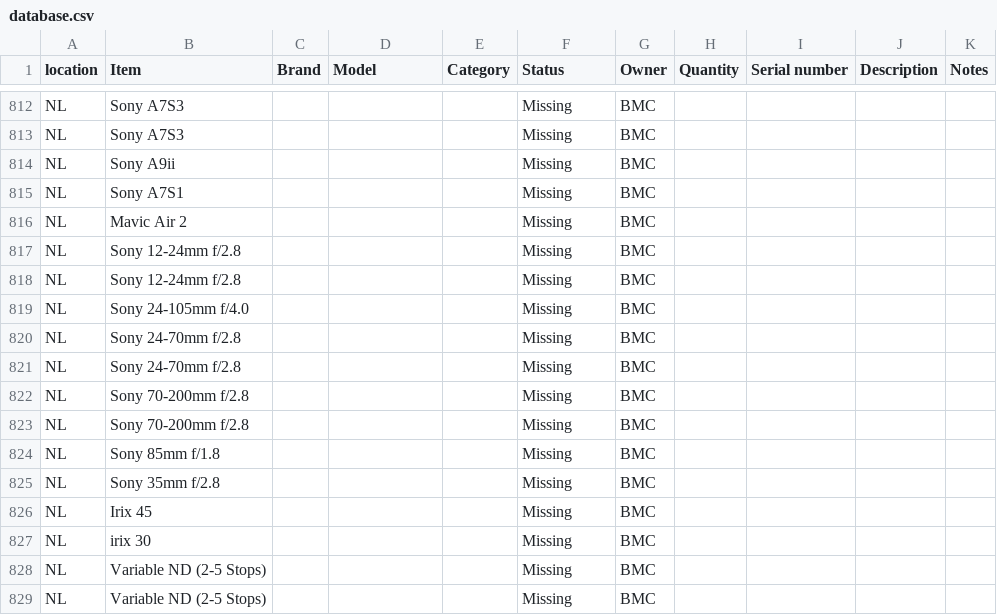
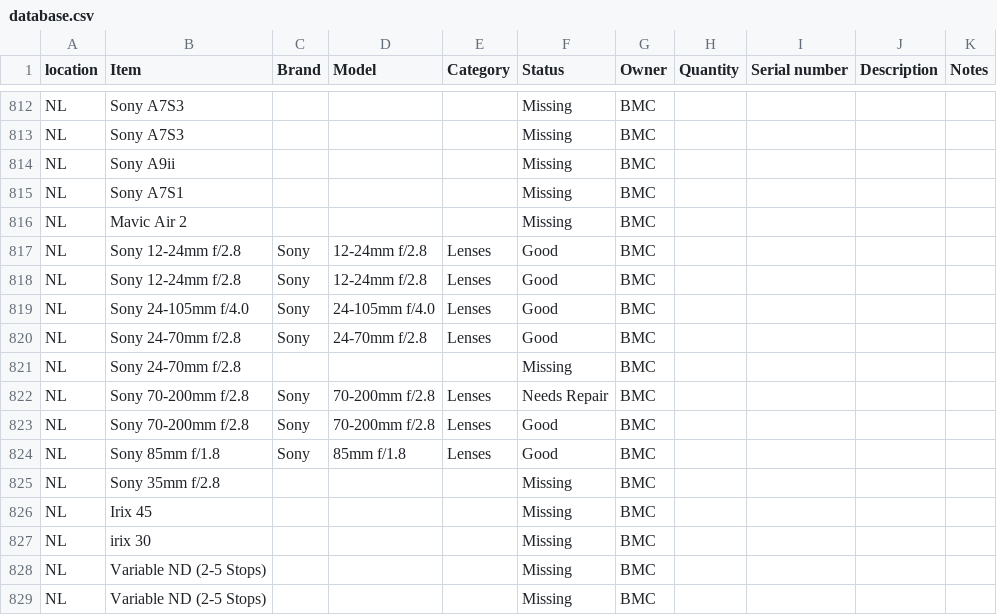
Before and after one commit to liquid-coop/Equipment_Inventory, a CSV file: database.csv, drawn as a sheet; only a part is shown, gaps mark what is left out.

Commit message:
Update inventory via web app

```diff
--- a/database.csv
+++ b/database.csv
@@ -816,10 +816,10 @@ NL,Sony A7S1,,,,Missing,BMC,,,,
 NL,Mavic Air 2,,,,Missing,BMC,,,,
-NL,Sony 12-24mm f/2.8,,,,Missing,BMC,,,,
-NL,Sony 12-24mm f/2.8,,,,Missing,BMC,,,,
-NL,Sony 24-105mm f/4.0,,,,Missing,BMC,,,,
+NL,Sony 12-24mm f/2.8,Sony,12-24mm f/2.8,Lenses,Good,BMC,,,,
+NL,Sony 12-24mm f/2.8,Sony,12-24mm f/2.8,Lenses,Good,BMC,,,,
+NL,Sony 24-105mm f/4.0,Sony,24-105mm f/4.0,Lenses,Good,BMC,,,,
+NL,Sony 24-70mm f/2.8,Sony,24-70mm f/2.8,Lenses,Good,BMC,,,,
 NL,Sony 24-70mm f/2.8,,,,Missing,BMC,,,,
-NL,Sony 24-70mm f/2.8,,,,Missing,BMC,,,,
-NL,Sony 70-200mm f/2.8,,,,Missing,BMC,,,,
-NL,Sony 70-200mm f/2.8,,,,Missing,BMC,,,,
-NL,Sony 85mm f/1.8,,,,Missing,BMC,,,,
+NL,Sony 70-200mm f/2.8,Sony,70-200mm f/2.8,Lenses,Needs Repair,BMC,,,,
+NL,Sony 70-200mm f/2.8,Sony,70-200mm f/2.8,Lenses,Good,BMC,,,,
+NL,Sony 85mm f/1.8,Sony,85mm f/1.8,Lenses,Good,BMC,,,,
 NL,Sony 35mm f/2.8,,,,Missing,BMC,,,,
```
